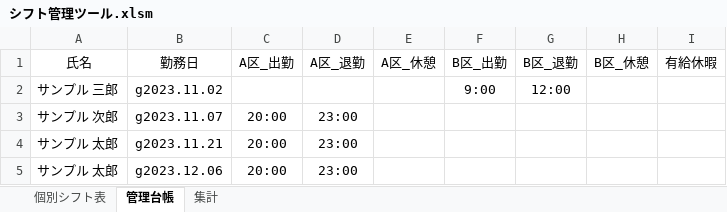
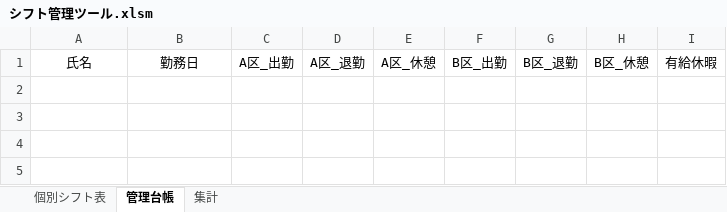
Before and after one commit to takayuki818/Work-management-record, an Excel workbook: シフト管理ツール.xlsm, sheet 管理台帳, drawn as a sheet; values as stored, in another font and other column widths than the file's, no borders; the diff names each change by its address in the sheet, - before the commit and + after, or states it on an @@ line.

```diff
--- a/シフト管理ツール.xlsm (sheet 管理台帳)
+++ b/シフト管理ツール.xlsm (sheet 管理台帳)
-row 2: サンプル 三郎 | g2023.11.02 |  |  |  | 9:00 | 12:00
-row 3: サンプル 次郎 | g2023.11.07 | 20:00 | 23:00
-row 4: サンプル 太郎 | g2023.11.21 | 20:00 | 23:00
-row 5: サンプル 太郎 | g2023.12.06 | 20:00 | 23:00
```
Also changed, not shown: sheet 個別シフト表, sheet 集計, formulas that keep their value, 2 other files.
